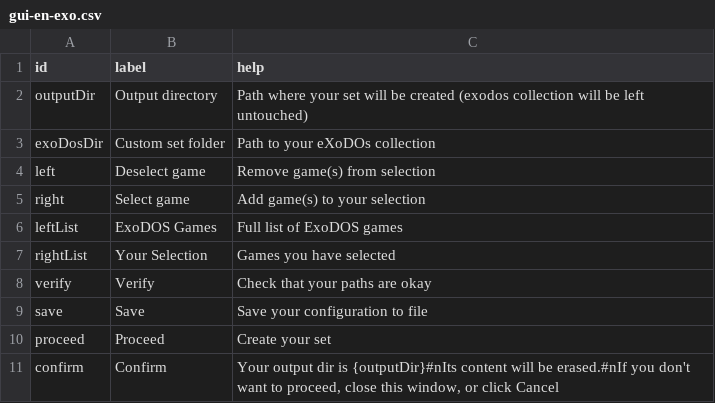
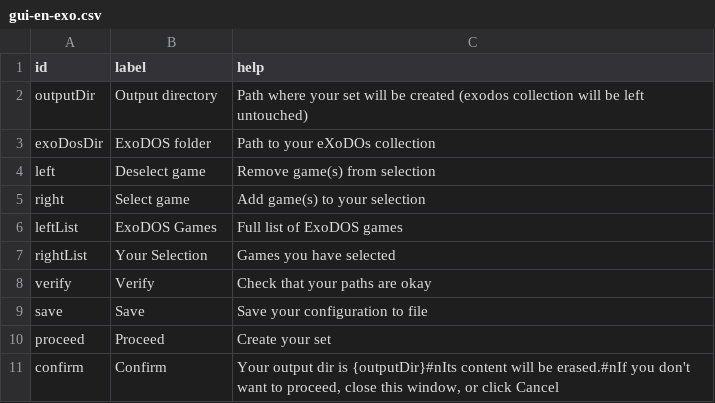
Before and after one commit to Voljega/ExoDOSConverter, a CSV file: gui/gui-en-exo.csv, drawn as a sheet.

```diff
--- a/gui/gui-en-exo.csv
+++ b/gui/gui-en-exo.csv
@@ -2,3 +2,3 @@ id;label;help
 outputDir;Output directory;Path where your set will be created (exodos collection will be left untouched)
-exoDosDir;Custom set folder;Path to your eXoDOs collection
+exoDosDir;ExoDOS folder;Path to your eXoDOs collection
 left;Deselect game;Remove game(s) from selection
```
Also changed, not shown: 8 other files.
